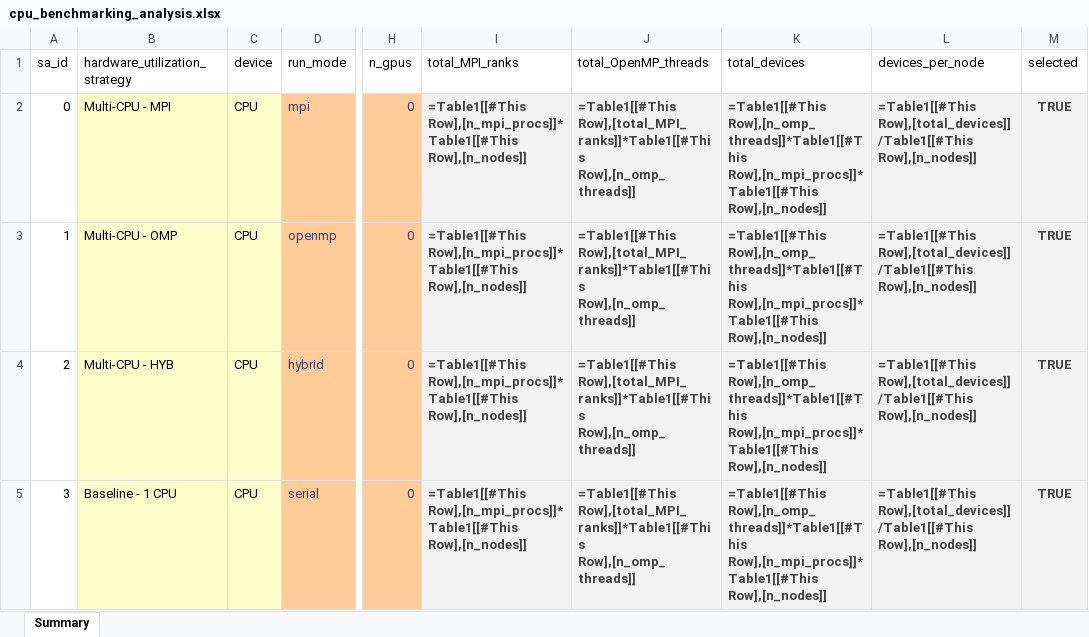
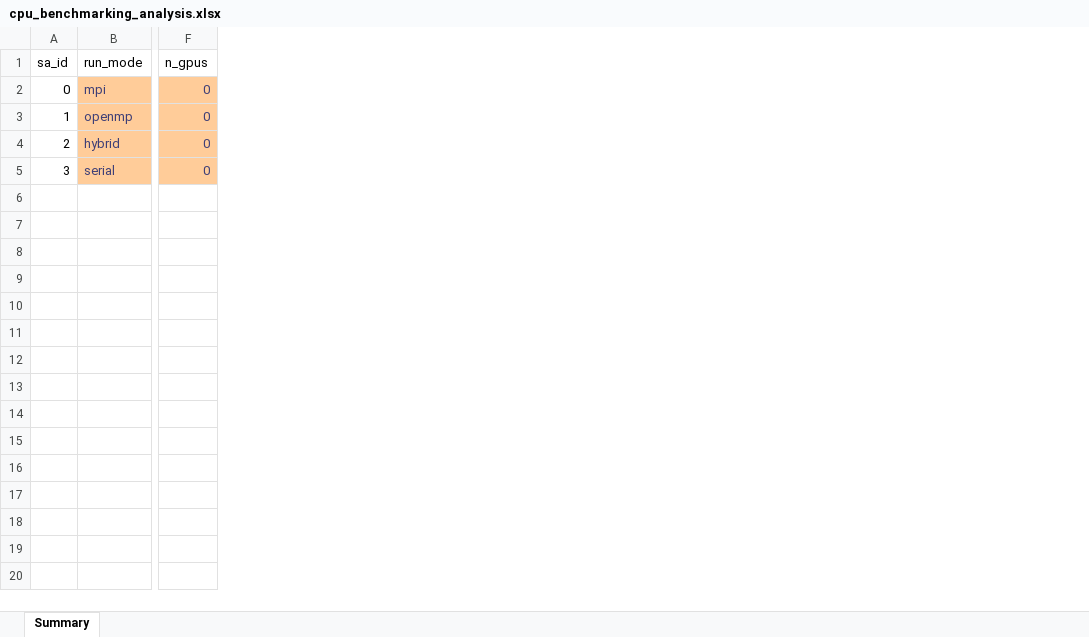
Before and after one commit to lassiterdc/hhemt, an Excel workbook: test_data/norfolk_coastal_flooding/cpu_benchmarking_analysis.xlsx, sheet Summary, drawn as a sheet; only a part is shown, gaps mark what is left out; values as stored, in another font and other column widths than the file's, no borders; formulas without a stored value are shown as written; table styles not drawn; the diff names each change by its address in the sheet, - before the commit and + after, or states it on an @@ line.

Commit message:
test(sensitivity-analysis-orchestration): reconcile cpu_benchmarking xlsx columns; unmask sensitivity tests
Phase 2 of prefixed-column-followups. Delete the 7 display/derived columns
from cpu_benchmarking_analysis.xlsx (drop Table1 first) so _retrieve_df_setup
no longer raises on the allowlist; remove the D14 fixture-swap in
test_cleanup_orphans_on_run.py and the sensitivity_analysis_or_skip wrapper in
test_setup_target_resources.py.

Removing those masks unmasked a pre-existing fixture-builder ordering bug:
weather_tseries.nc was materialized after TRITONSWMM_analysis construction, but
sensitivity sub-analysis config validation (_check_paths_exist) requires it to
exist. Reorder test_case_builder.py to materialize the .nc first.

Repoint test_setup_target_rule_uses_dedicated_mem_field to the sensitivity
master builder (setup_target_N rules are master-only). Rebaseline both
Snakefile goldens for committed renderer evolution (summary_table .svg->.html,
added disk_utilization.html) plus per-worktree path drift.

Adjudicated by triton-swmm-toolkit-specialist: stale-only, no code regression.
Validation: 18 passed, 1 pre-existing skip across the 3 affected modules.

```diff
--- a/test_data/norfolk_coastal_flooding/cpu_benchmarking_analysis.xlsx (sheet Summary)
+++ b/test_data/norfolk_coastal_flooding/cpu_benchmarking_analysis.xlsx (sheet Summary)
-column B (hardware_utilization_strategy), rows 2-5: Multi-CPU - MPI | Multi-CPU - OMP | Multi-CPU - HYB | Baseline - 1 CPU
-column C (device), rows 2-5: all CPU
-column I (total_MPI_ranks), rows 2-5: all =Table1[[#This Row],[n_mpi_procs]]*Table1[[#This Row],[n_nodes]]
-column J (total_OpenMP_threads), rows 2-5: all =Table1[[#This Row],[total_MPI_ranks]]*Table1[[#This Row],[n_omp_threads]]
-column K (total_devices), rows 2-5: all =Table1[[#This Row],[n_omp_threads]]*Table1[[#This Row],[n_mpi_procs]]*Table1[[#This Row],[n_nodes]]
-column L (devices_per_node), rows 2-5: all =Table1[[#This Row],[total_devices]]/Table1[[#This Row],[n_nodes]]
-column M (selected), rows 2-5: all TRUE
```
Also changed, not shown: 5 other files.
